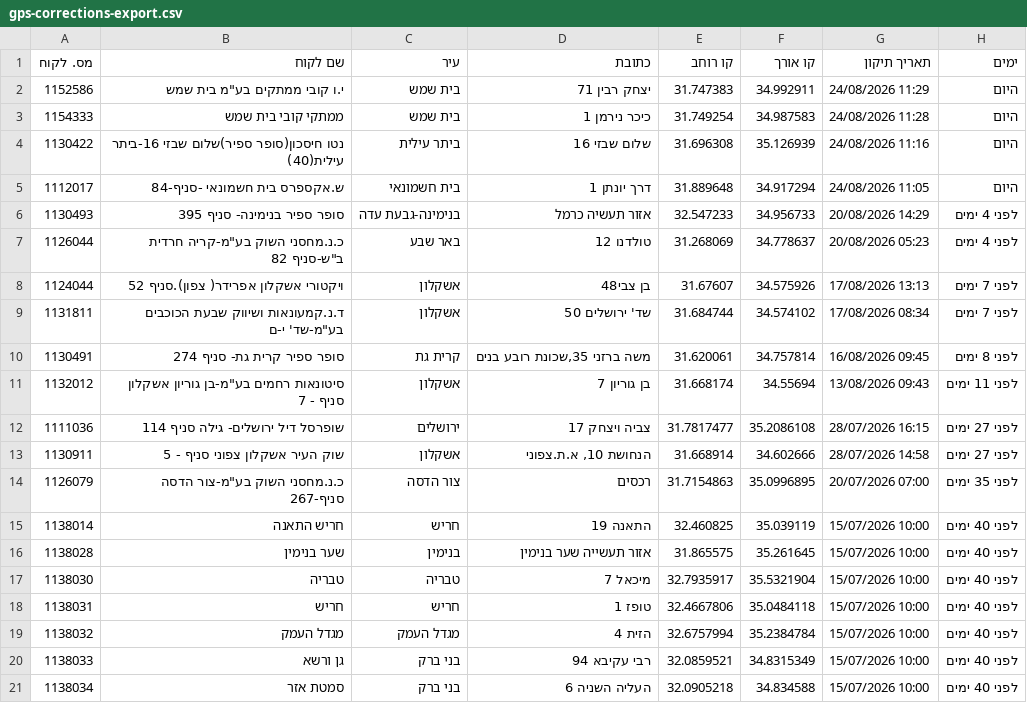
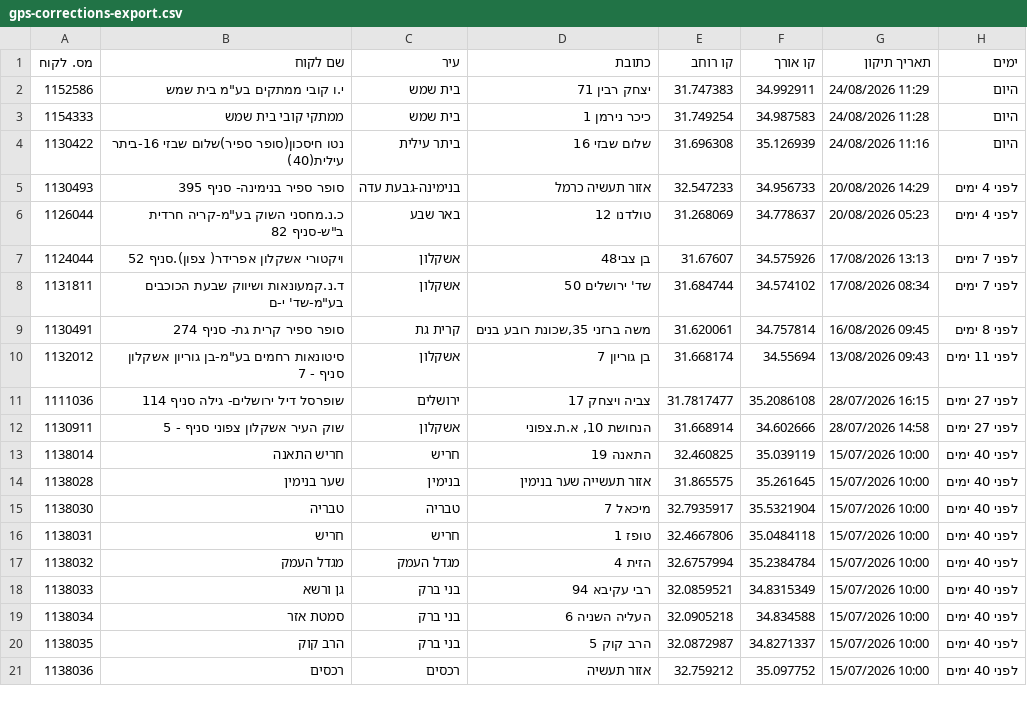
Before and after one commit to sverdlikdan-code/COLUMBUS, a CSV file: docs/gps-corrections-export.csv, drawn as a sheet; only a part is shown; the shorter side is filled out with more unchanged rows; the diff names each change by its address in the sheet, - before the commit and + after, or states it on an @@ line.

```diff
--- a/docs/gps-corrections-export.csv
+++ b/docs/gps-corrections-export.csv
-row 5: 1112017 | ש.אקספרס בית חשמונאי -סניף-84 | בית חשמונאי | דרך יונתן 1 | 31.889648 | 34.917294 | 24/08/2026 11:05 | היום
-row 14: 1126079 | כ.נ.מחסני השוק בע"מ-צור הדסה סניף-267 | צור הדסה | רכסים | 31.7154863 | 35.0996895 | 20/07/2026 07:00 | לפני 35 ימים
```
Also changed, not shown: 1 other file.
